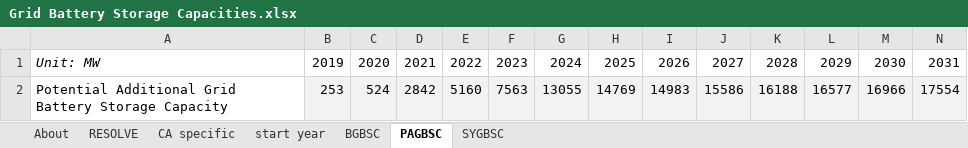
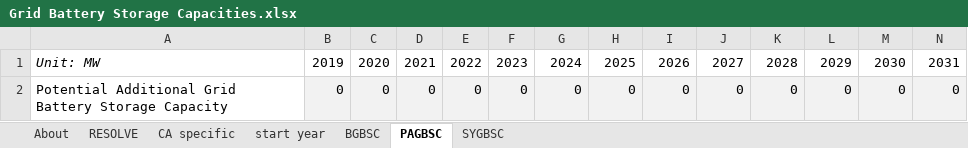
Before and after one commit to EnergyInnovation/eps-california, an Excel workbook: InputData/elec/GBSC/Grid Battery Storage Capacities.xlsx, sheet PAGBSC, drawn as a sheet; only a part is shown; values as stored, in another font and other column widths than the file's, no borders; removed rows and columns are numbered as before the commit, all else as after; rows hold the shown columns only; the diff names each change by its address in the sheet, - before the commit and + after, or states it on an @@ line.

Commit message:
temp fix to pagbsc to fix error, update fopity so start year is 2023

```diff
--- a/InputData/elec/GBSC/Grid Battery Storage Capacities.xlsx (sheet PAGBSC)
+++ b/InputData/elec/GBSC/Grid Battery Storage Capacities.xlsx (sheet PAGBSC)
-row 2: Potential Additional Grid Battery Storage Capacity | 253 | 524 | 2842 | 5160 | 7563 | 13055 | 14769 | 14983 | 15586 | 16188 | 16577 | 16966 | 17554
+row 2: Potential Additional Grid Battery Storage Capacity | 0 | 0 | 0 | 0 | 0 | 0 | 0 | 0 | 0 | 0 | 0 | 0 | 0
```
Also changed, not shown: 20 other files.
